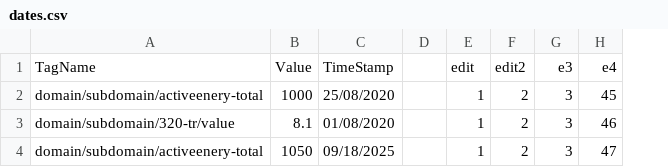
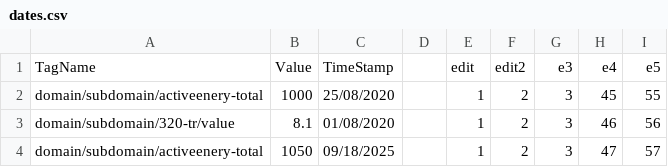
Before and after one commit to ElangovanBoopathi/elangovan_git, a CSV file: dates.csv, drawn as a sheet; the diff names each change by its address in the sheet, - before the commit and + after, or states it on an @@ line.

Commit message:
Update dates.csv

```diff
--- a/dates.csv
+++ b/dates.csv
+column I, rows 1-4: e5 | 55 | 56 | 57
```
